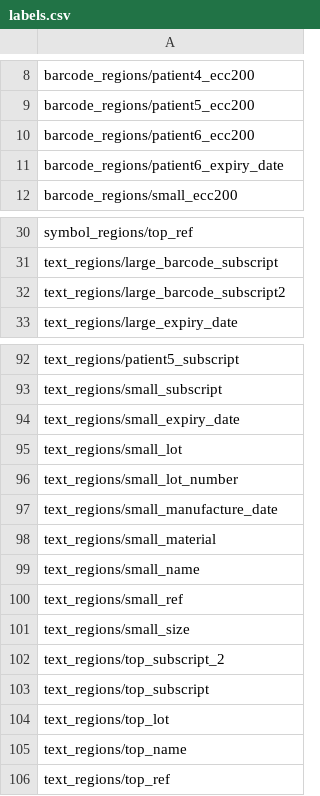
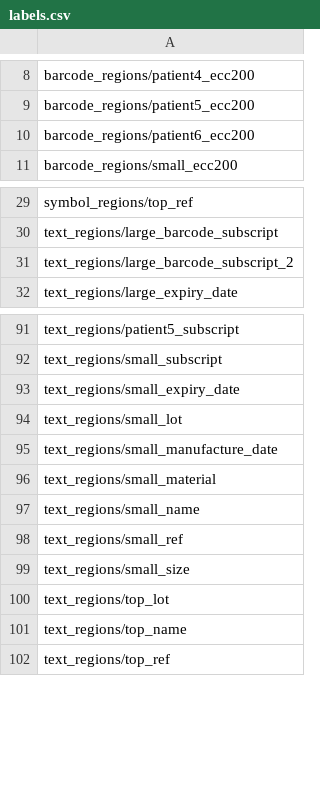
Before and after one commit to Pnkm0nK/AI-Driven_Misprint_Detection, a CSV file: roi_data/labels.csv, drawn as a sheet; only a part is shown, gaps mark what is left out.

```diff
--- a/roi_data/labels.csv
+++ b/roi_data/labels.csv
@@ -10,3 +10,2 @@ barcode_regions/patient5_ecc200
 barcode_regions/patient6_ecc200
-barcode_regions/patient6_expiry_date
 barcode_regions/small_ecc200
@@ -31,3 +30,3 @@ symbol_regions/top_ref
 text_regions/large_barcode_subscript
-text_regions/large_barcode_subscript2
+text_regions/large_barcode_subscript_2
 text_regions/large_expiry_date
@@ -95,3 +94,2 @@ text_regions/small_expiry_date
 text_regions/small_lot
-text_regions/small_lot_number
 text_regions/small_manufacture_date
@@ -101,4 +99,2 @@ text_regions/small_ref
 text_regions/small_size
-text_regions/top_subscript_2
-text_regions/top_subscript
 text_regions/top_lot
```
Also changed, not shown: 1 other file.
